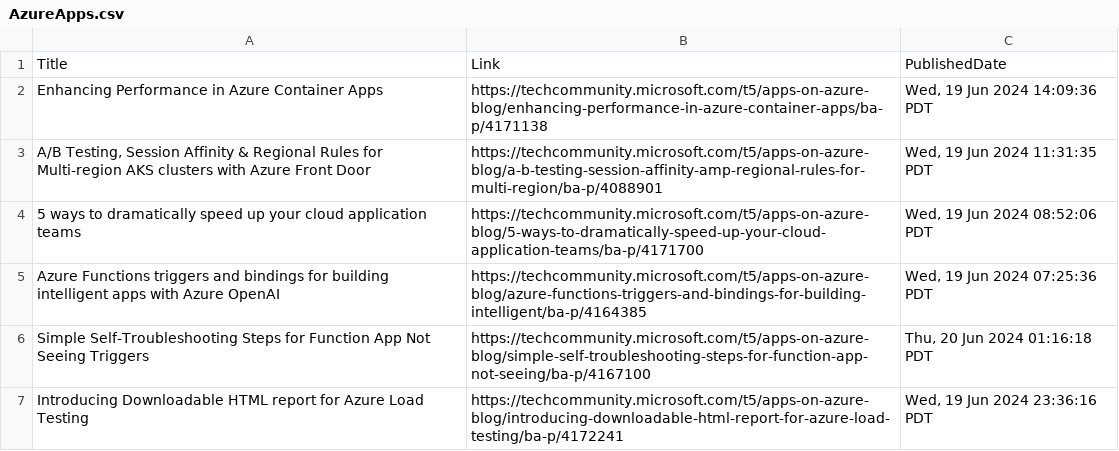
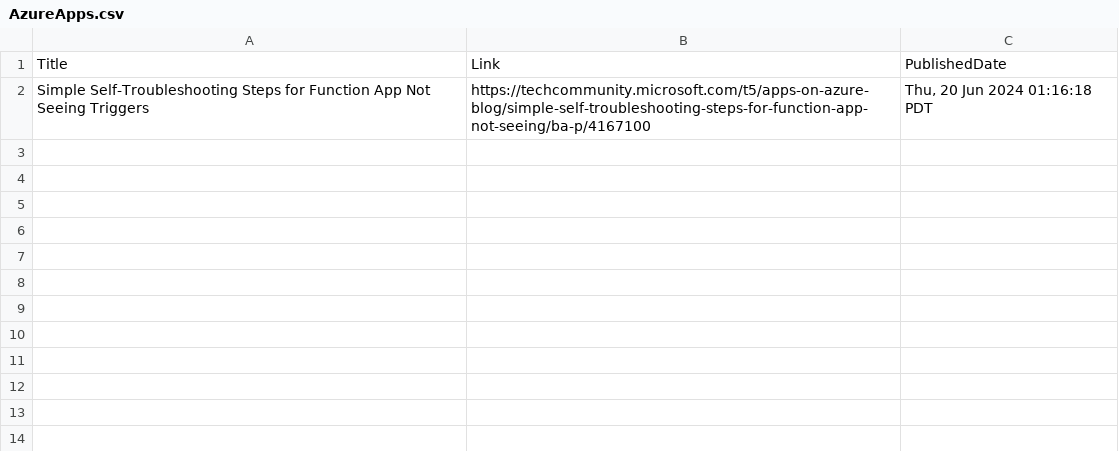
Before and after one commit to wilfriedwoivre/feedly, a CSV file: items/AzureApps.csv, drawn as a sheet.

Commit message:
Read RSS items

```diff
--- a/items/AzureApps.csv
+++ b/items/AzureApps.csv
@@ -1,7 +1,2 @@
 Title,Link,PublishedDate
-Enhancing Performance in Azure Container Apps,https://techcommunity.microsoft.com/t5/apps-on-azure-blog/enhancing-performance-in-azure-container-apps/ba-p/4171138,"Wed, 19 Jun 2024 14:09:36 PDT"
-"A/B Testing, Session Affinity & Regional Rules for Multi-region AKS clusters with Azure Front Door",https://techcommunity.microsoft.com/t5/apps-on-azure-blog/a-b-testing-session-affinity-amp-regional-rules-for-multi-region/ba-p/4088901,"Wed, 19 Jun 2024 11:31:35 PDT"
-5 ways to dramatically speed up your cloud application teams,https://techcommunity.microsoft.com/t5/apps-on-azure-blog/5-ways-to-dramatically-speed-up-your-cloud-application-teams/ba-p/4171700,"Wed, 19 Jun 2024 08:52:06 PDT"
-Azure Functions triggers and bindings for building intelligent apps with Azure OpenAI,https://techcommunity.microsoft.com/t5/apps-on-azure-blog/azure-functions-triggers-and-bindings-for-building-intelligent/ba-p/4164385,"Wed, 19 Jun 2024 07:25:36 PDT"
 Simple Self-Troubleshooting Steps for Function App Not Seeing Triggers,https://techcommunity.microsoft.com/t5/apps-on-azure-blog/simple-self-troubleshooting-steps-for-function-app-not-seeing/ba-p/4167100,"Thu, 20 Jun 2024 01:16:18 PDT"
-Introducing Downloadable HTML report for Azure Load Testing,https://techcommunity.microsoft.com/t5/apps-on-azure-blog/introducing-downloadable-html-report-for-azure-load-testing/ba-p/4172241,"Wed, 19 Jun 2024 23:36:16 PDT"
```
